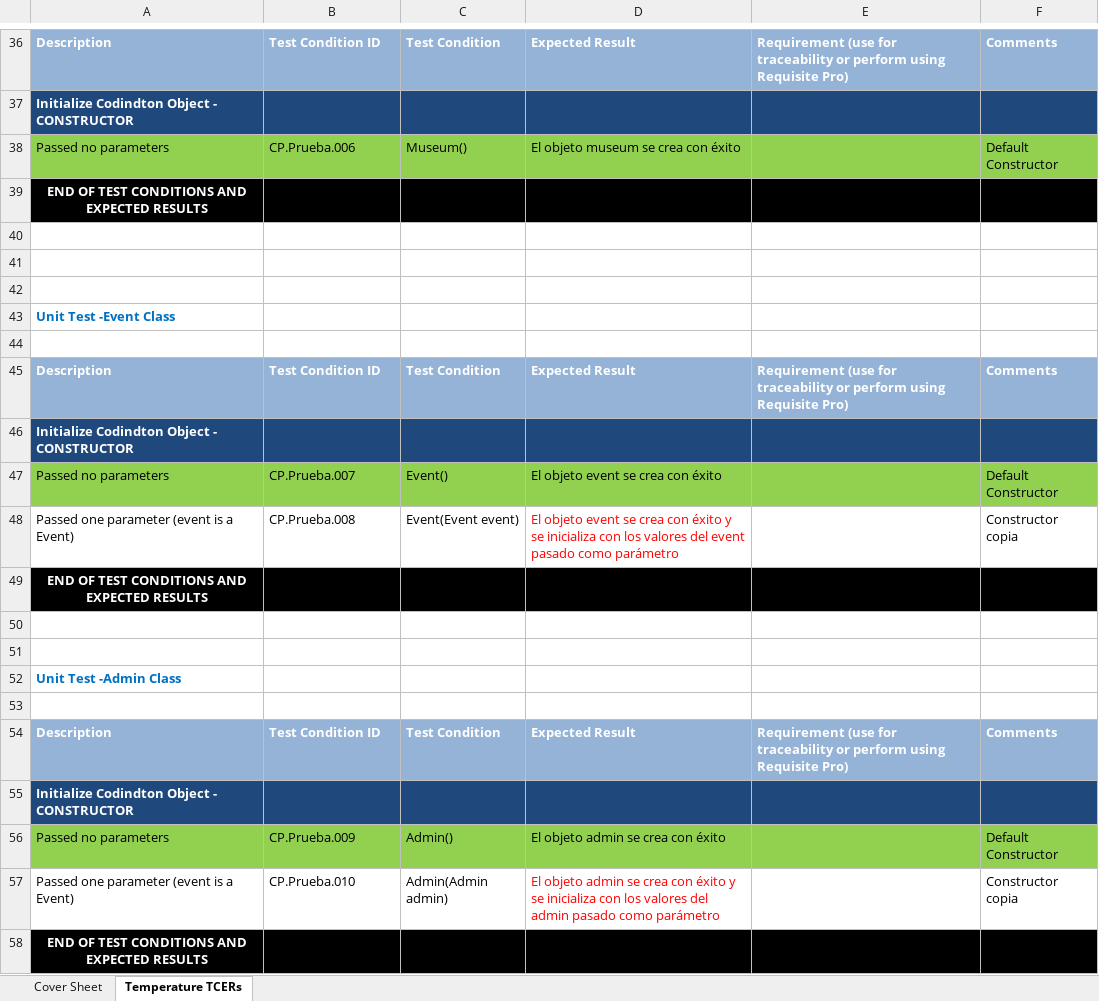
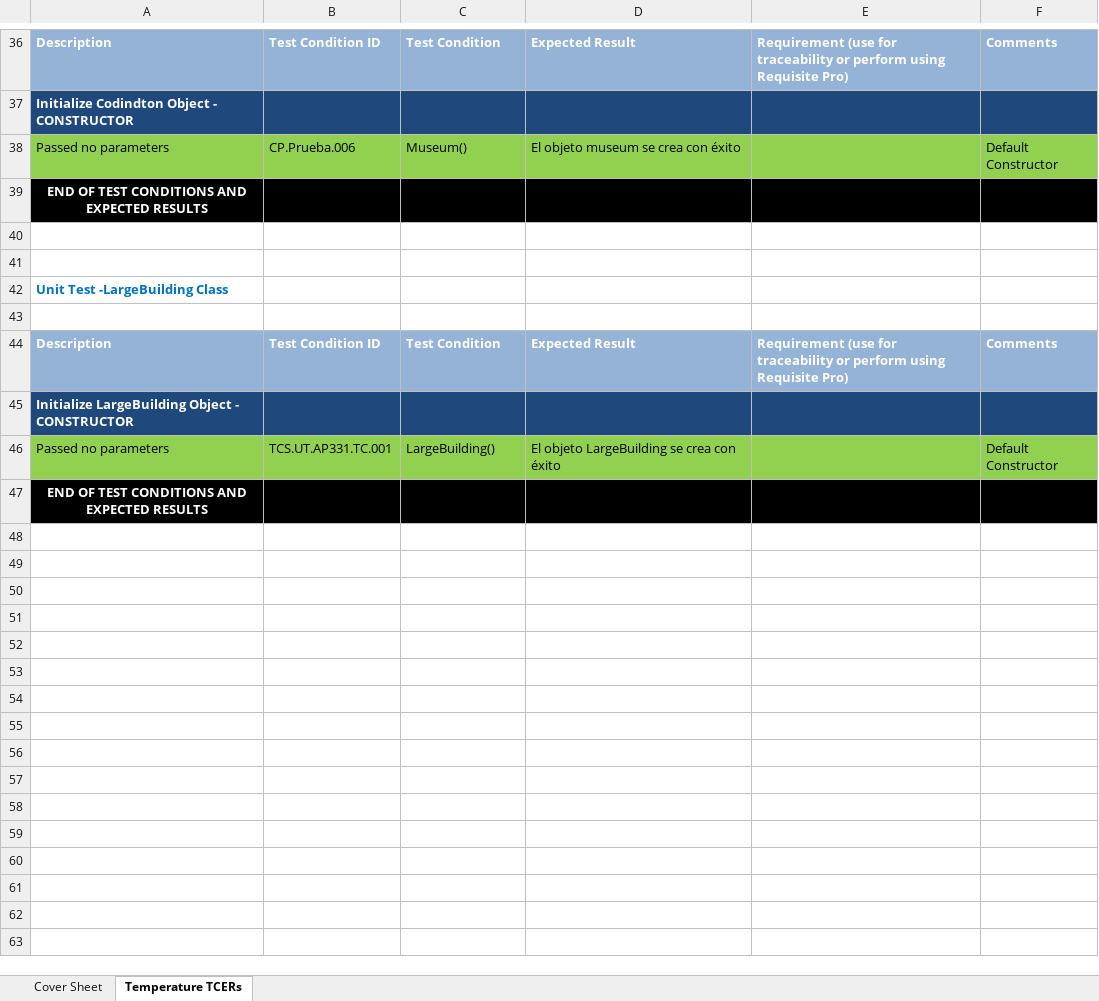
Before and after one commit to NewCodington/NewCodingtonPortal, an Excel workbook: Codingtonexcell.xlsx, sheet Temperature TCERs, drawn as a sheet; only a part is shown, gaps mark what is left out; values as stored, in another font and other column widths than the file's, no borders; removed rows and columns are numbered as before the commit, all else as after; the diff covers the shown part only; the diff names each change by its address in the sheet, - before the commit and + after, or states it on an @@ line.

```diff
--- a/Codingtonexcell.xlsx (sheet Temperature TCERs)
+++ b/Codingtonexcell.xlsx (sheet Temperature TCERs)
-row 42: (empty)
-A42: Unit Test -Event Class
+A42: Unit Test -LargeBuilding Class
-A45: Initialize Codindton Object - CONSTRUCTOR
+A45: Initialize LargeBuilding Object - CONSTRUCTOR
-row 47: Passed no parameters | CP.Prueba.007 | Event() | El objeto event se crea con éxito |  | Default Constructor
@@ row 48 moved to row 22: Passed one parameter (event is a Event) @@
-row 49: END OF TEST CONDITIONS AND EXPECTED RESULTS
-row 50: (empty)
-row 51: (empty)
-row 52: Unit Test -Admin Class
-row 53: (empty)
-row 54: Description | Test Condition ID | Test Condition | Expected Result | Requirement (use for traceability or perform using Requisite Pro) | Comments
-row 55: Initialize Codindton Object - CONSTRUCTOR
-B46: CP.Prueba.009
+B46: TCS.UT.AP331.TC.001
-C46: Admin()
+C46: LargeBuilding()
-D46: El objeto admin se crea con éxito
+D46: El objeto LargeBuilding se crea con éxito
@@ row 57 moved to row 14: Passed one parameter (event is a Event) @@
```
Also changed, not shown: 2 removed rows and 8 edited cells elsewhere in this sheet.
